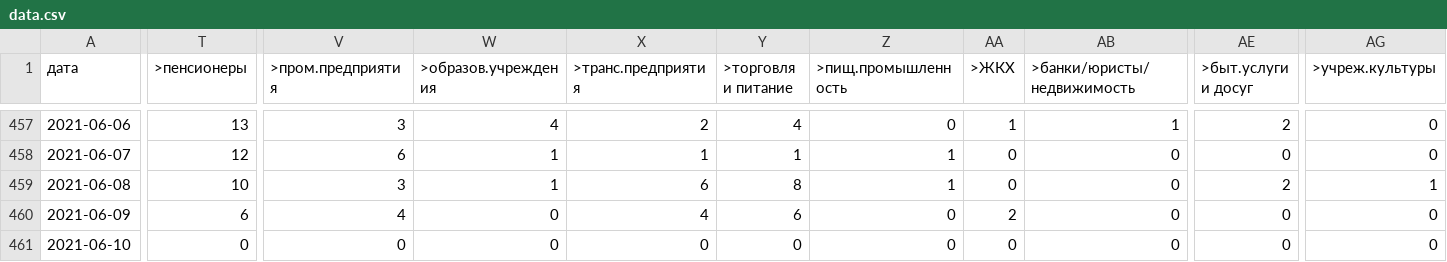
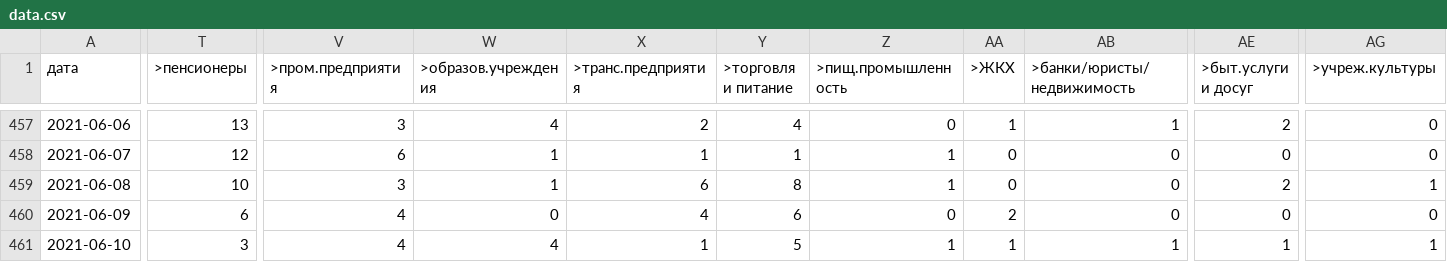
Before and after one commit to KonstantinKlepikov/covid-kaliningrad, a CSV file: data/data.csv, drawn as a sheet; only a part is shown, gaps mark what is left out; the diff covers the shown part only; the diff names each change by its address in the sheet, - before the commit and + after, or states it on an @@ line.

```diff
--- a/data/data.csv
+++ b/data/data.csv
-T461 (>пенсионеры): 0
+T461 (>пенсионеры): 3
-V461 (>пром.предприятия): 0
+V461 (>пром.предприятия): 4
-W461 (>образов.учреждения): 0
+W461 (>образов.учреждения): 4
-X461 (>транс.предприятия): 0
+X461 (>транс.предприятия): 1
-Y461 (>торговля и питание): 0
+Y461 (>торговля и питание): 5
-Z461 (>пищ.промышленность): 0
+Z461 (>пищ.промышленность): 1
-AA461 (>ЖКХ): 0
+AA461 (>ЖКХ): 1
-AB461 (>банки/юристы/недвижимость): 0
+AB461 (>банки/юристы/недвижимость): 1
-AE461 (>быт.услуги и досуг): 0
+AE461 (>быт.услуги и досуг): 1
-AG461 (>учреж.культуры): 0
+AG461 (>учреж.культуры): 1
```
Also changed, not shown: 39 edited cells elsewhere in this file.
